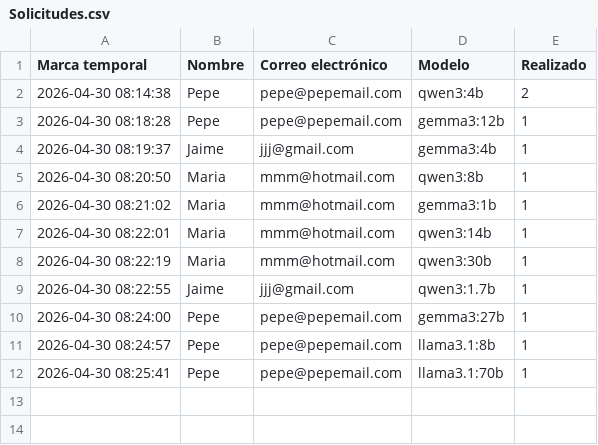
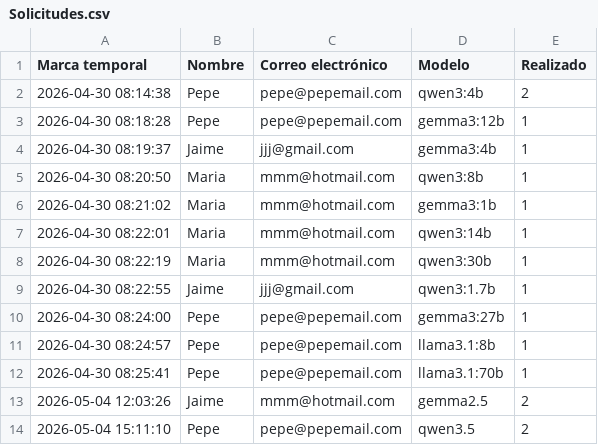
Before and after one commit to 100472248/TFM, a CSV file: backend/datos/Solicitudes.csv, drawn as a sheet.

```diff
--- a/backend/datos/Solicitudes.csv
+++ b/backend/datos/Solicitudes.csv
@@ -12 +12,3 @@ Marca temporal,Nombre,Correo electrónico,Modelo,Realizado
 2026-04-30 08:25:41,Pepe,pepe@pepemail.com,llama3.1:70b,1
+2026-05-04 12:03:26,Jaime,mmm@hotmail.com,gemma2.5,2
+2026-05-04 15:11:10,Pepe,pepe@pepemail.com,qwen3.5,2
```
Also changed, not shown: 11 other files.
